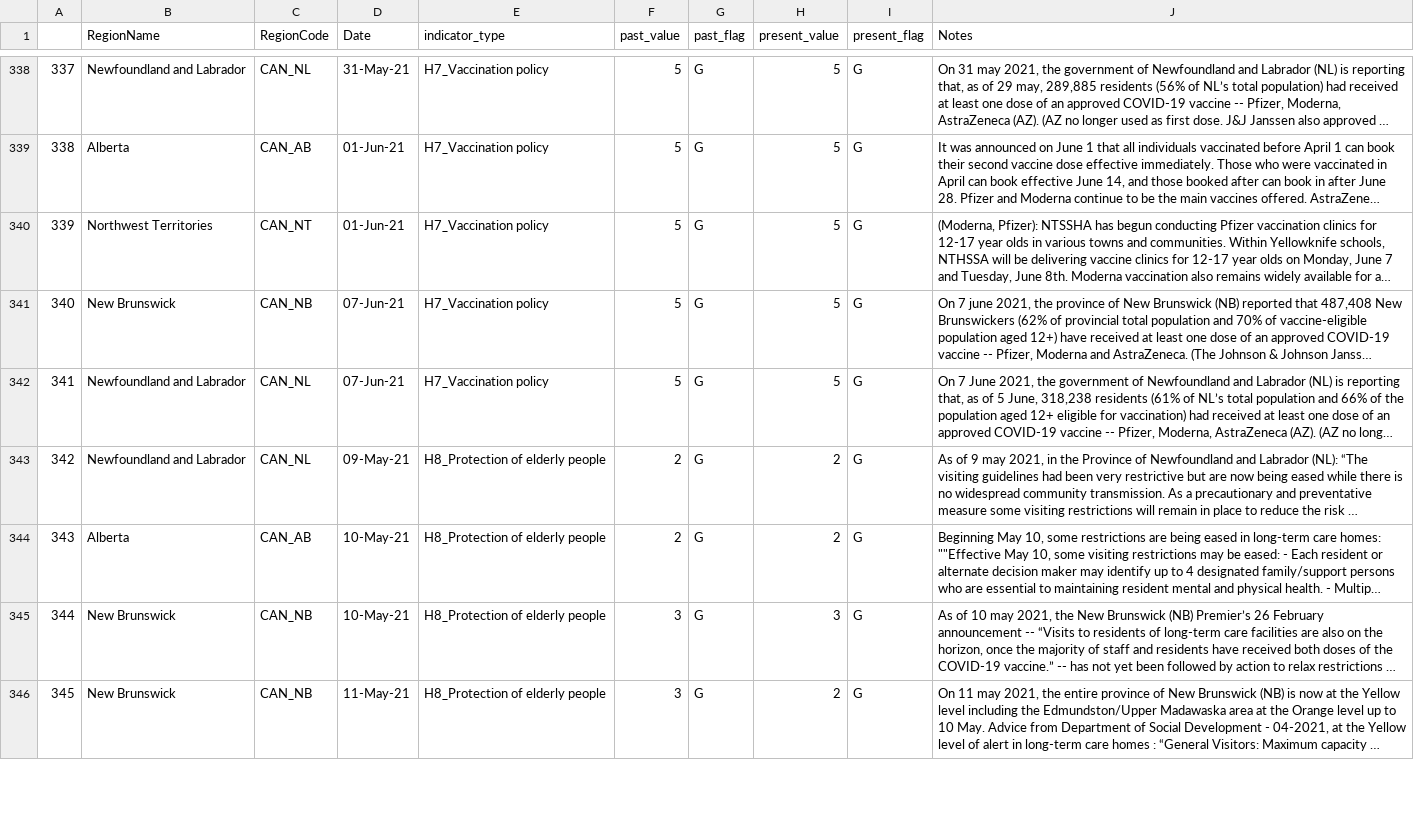
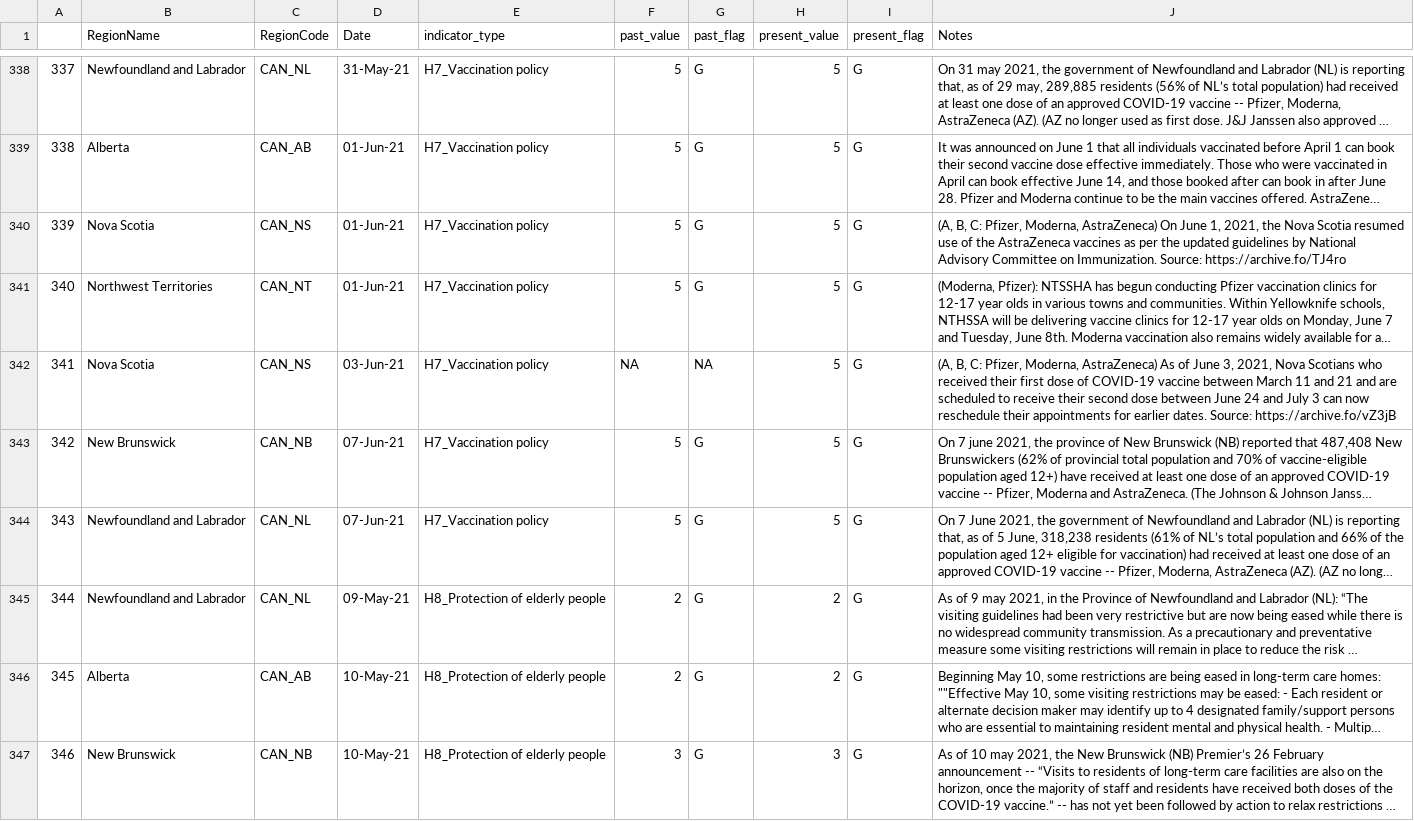
Before and after one commit to saptahash/BSGtracker_analysis, a CSV file: data/OxCGRT_CAN_changes.csv, drawn as a sheet; only a part is shown, gaps mark what is left out; the shorter side is filled out with more unchanged rows; long unchanged cells end in …; addresses are those after the commit; the diff names each change by its address in the sheet, - before the commit and + after, or states it on an @@ line.

```diff
--- a/data/OxCGRT_CAN_changes.csv
+++ b/data/OxCGRT_CAN_changes.csv
+row 340: 339 | Nova Scotia | CAN_NS | 01-Jun-21 | H7_Vaccination policy | 5 | G | 5 | G | (A, B, C: Pfizer, Moderna, AstraZeneca) On June 1, 2021, the Nova Scotia resumed use of the AstraZeneca vaccines as per the updated guidelines by National Advisory Committee on Immunization. Source: https://archive.fo/TJ4ro
@@ column A renumbered from row 341 down @@
+row 342: 341 | Nova Scotia | CAN_NS | 03-Jun-21 | H7_Vaccination policy | NA | NA | 5 | G | (A, B, C: Pfizer, Moderna, AstraZeneca) As of June 3, 2021, Nova Scotians who received their first dose of COVID-19 vaccine between March 11 and 21 and are scheduled to receive their second dose between June 24 and July 3 can now reschedule their appointments for earlier dates. Source: https://archive.fo/vZ3jB
```
Also changed, not shown: 1 other file.
